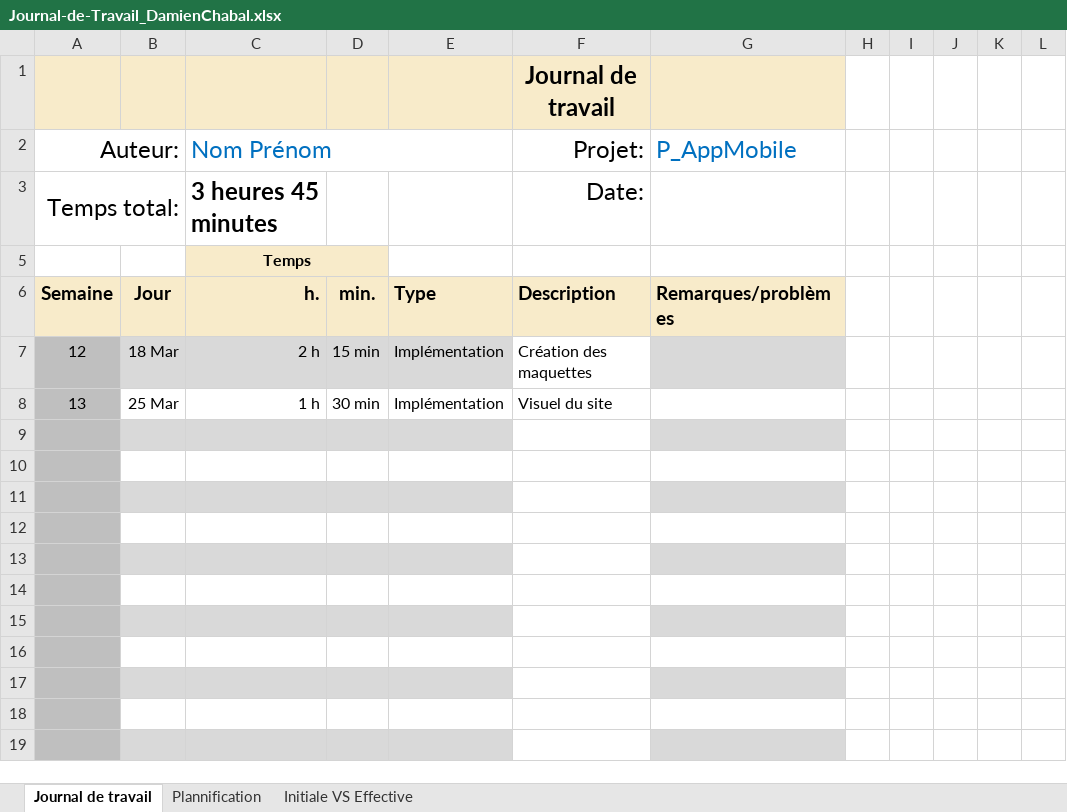
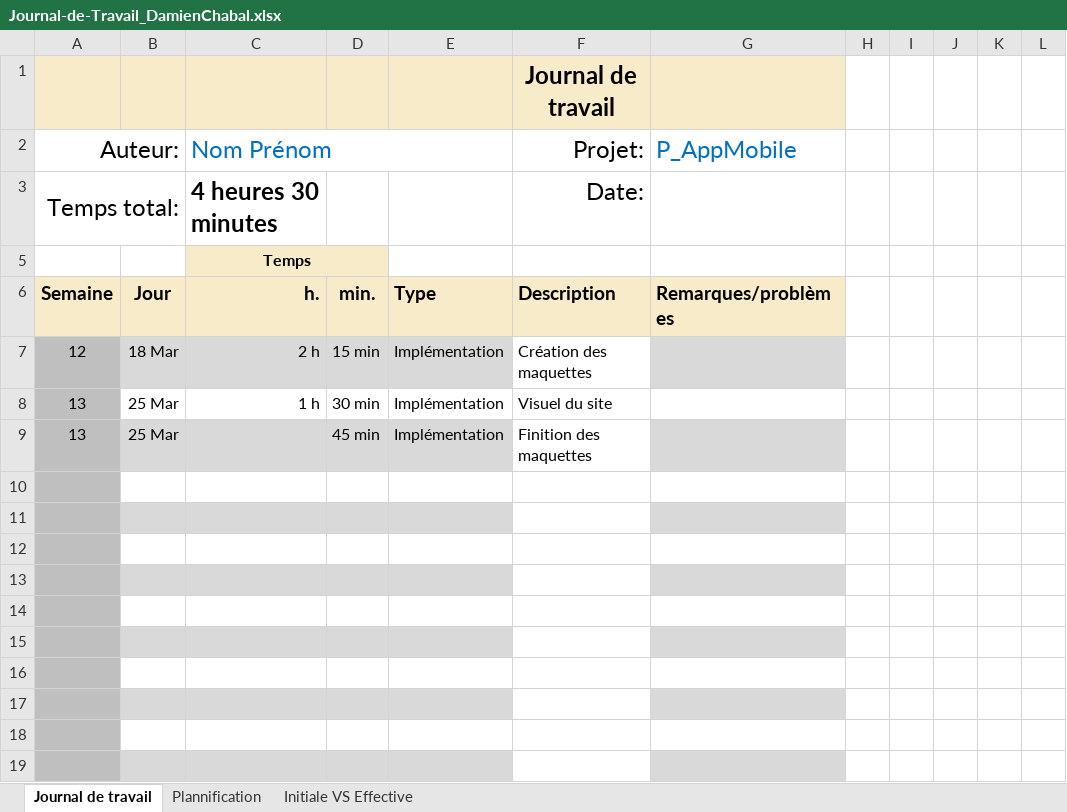
Before and after one commit to Damien-16/P_AppMobile, an Excel workbook: Journal-de-Travail_DamienChabal.xlsx, sheet Journal de travail, drawn as a sheet; values as stored, in another font and other column widths than the file's, no borders; conditional formats and table styles not drawn; the diff names each change by its address in the sheet, - before the commit and + after, or states it on an @@ line.

Commit message:
maj du jdt

```diff
--- a/Journal-de-Travail_DamienChabal.xlsx (sheet Journal de travail)
+++ b/Journal-de-Travail_DamienChabal.xlsx (sheet Journal de travail)
-C3 (Nom Prénom): 3 heures 45 minutes
+C3 (Nom Prénom): 4 heures 30 minutes
-row 9: (empty)
+row 9: 13 | 25 Mar |  | 45 min | Implémentation | Finition des maquettes
```
Also changed, not shown: sheet Plannification, hidden cells, charts or pictures.
